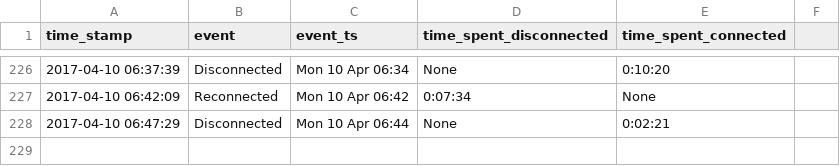
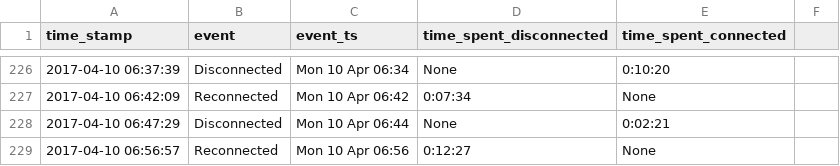
Before and after one commit to miggec/nmap-scan, a CSV file: csvs/iphone_26-Mar-Sun_22-10-07.csv, drawn as a sheet; only a part is shown, gaps mark what is left out; the diff names each change by its address in the sheet, - before the commit and + after, or states it on an @@ line.

Commit message:
autocommit @ Mon-10-Apr_06-56-57

```diff
--- a/csvs/iphone_26-Mar-Sun_22-10-07.csv
+++ b/csvs/iphone_26-Mar-Sun_22-10-07.csv
+row 229: 2017-04-10 06:56:57 | Reconnected | Mon 10 Apr 06:56 | 0:12:27 | None
```
